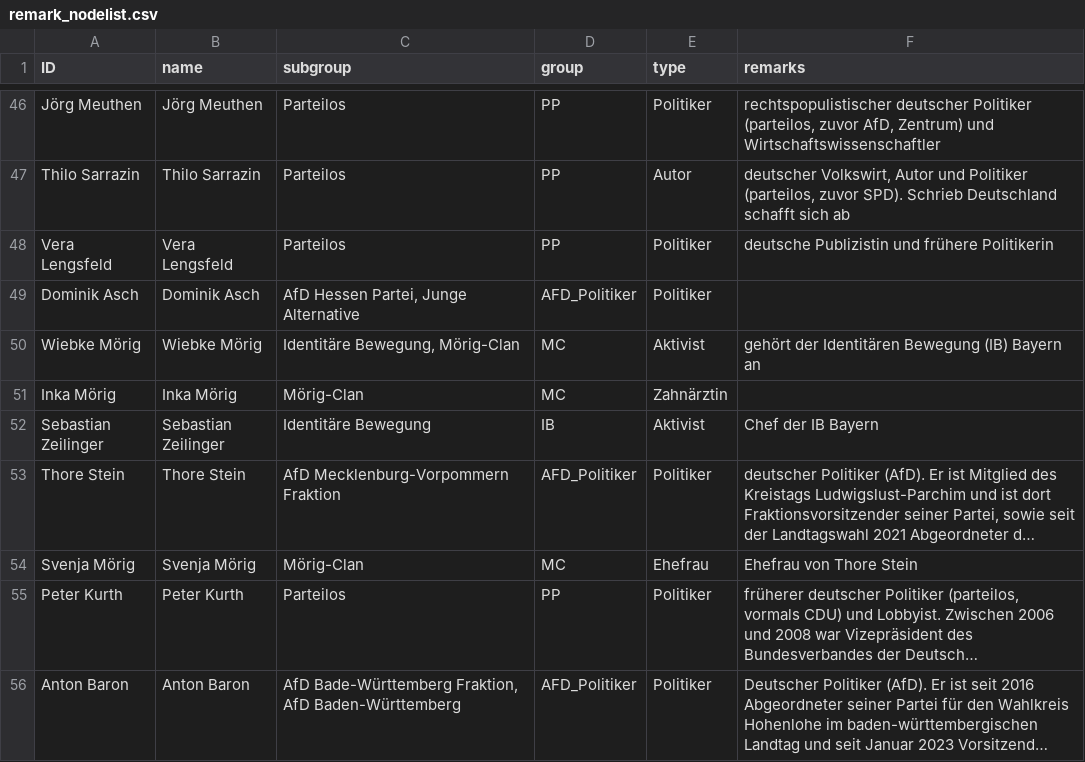
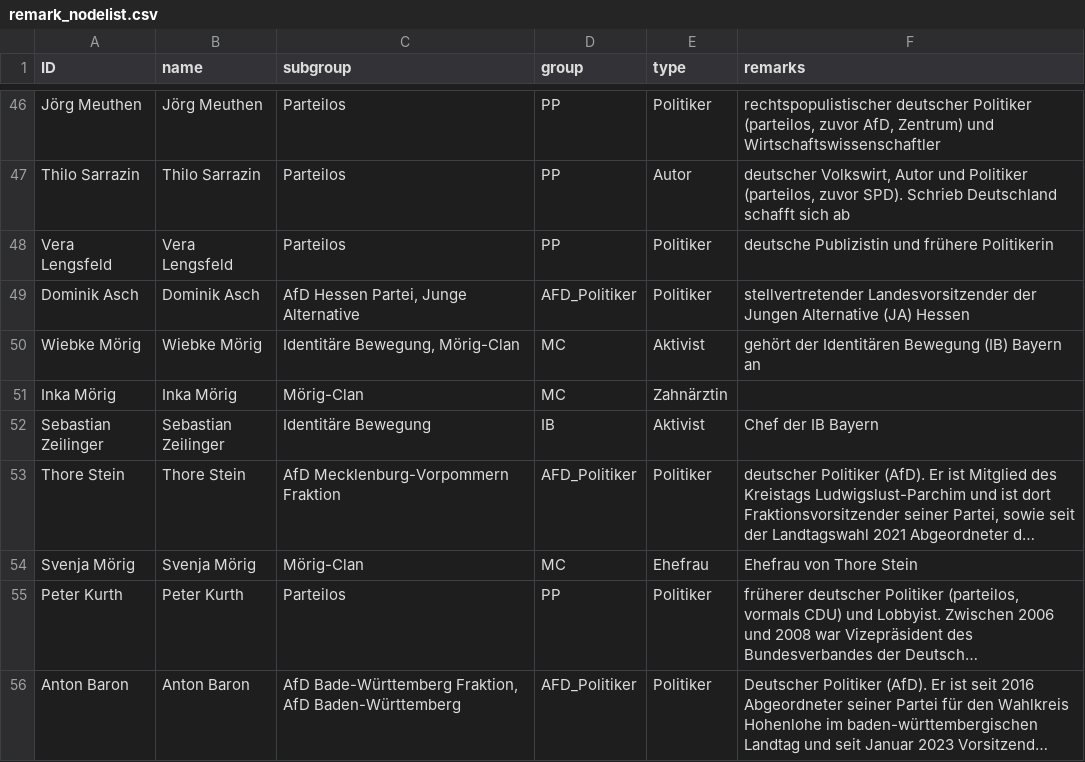
Before and after one commit to KronkorkenKommaDer/CorrectivRecherche, a CSV file: remark_nodelist.csv, drawn as a sheet; only a part is shown, gaps mark what is left out; long unchanged cells end in ….

Commit message:
Update remark_nodelist.csv

```diff
--- a/remark_nodelist.csv
+++ b/remark_nodelist.csv
@@ -48,3 +48,3 @@ Thilo Sarrazin;Thilo Sarrazin;Parteilos;PP;Autor;deutscher Volkswirt, Autor und
 Vera Lengsfeld;Vera Lengsfeld;Parteilos;PP;Politiker;deutsche Publizistin und frühere Politikerin
-Dominik Asch;Dominik Asch;AfD Hessen Partei, Junge Alternative;AFD_Politiker;Politiker;
+Dominik Asch;Dominik Asch;AfD Hessen Partei, Junge Alternative;AFD_Politiker;Politiker;stellvertretender Landesvorsitzender der Jungen Alternative (JA) Hessen
 Wiebke Mörig;Wiebke Mörig;Identitäre Bewegung, Mörig-Clan;MC;Aktivist;gehört der Identitären Bewegung (IB) Bayern an
```
